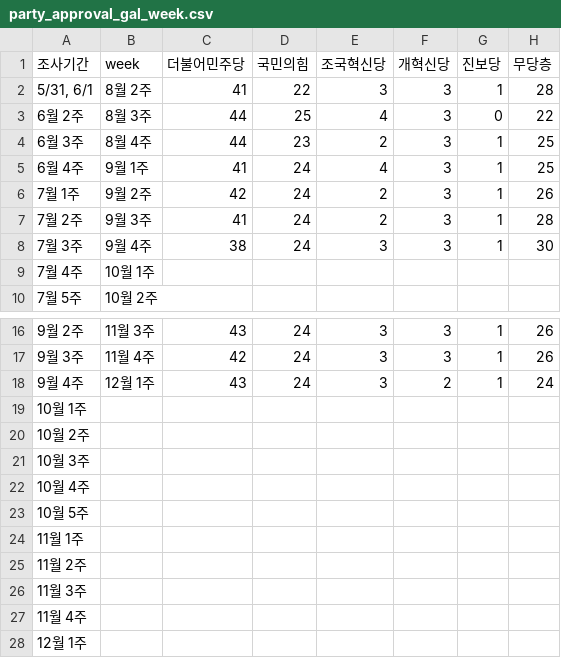
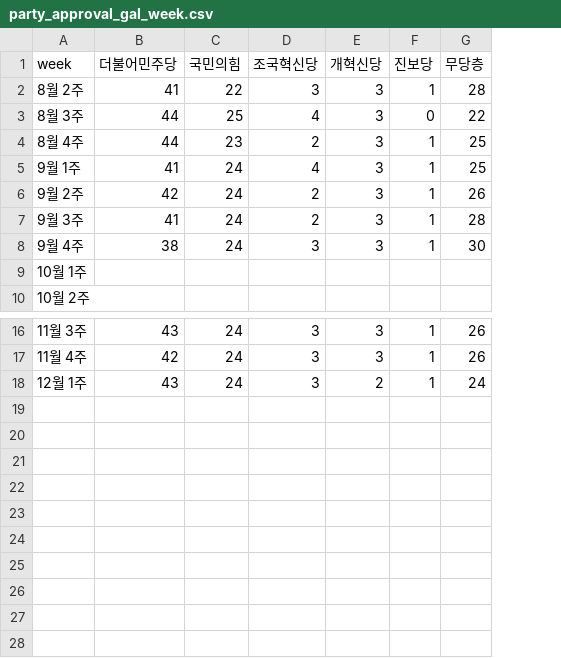
Before and after one commit to truth8256/WeeklyOpinion, a CSV file: data/party_approval_gal_week.csv, drawn as a sheet; only a part is shown, gaps mark what is left out; the diff names each change by its address in the sheet, - before the commit and + after, or states it on an @@ line.

```diff
--- a/data/party_approval_gal_week.csv
+++ b/data/party_approval_gal_week.csv
-column A (조사기간), rows 2-10: 5/31, 6/1 | 6월 2주 | 6월 3주 | 6월 4주 | 7월 1주 | 7월 2주 | 7월 3주 | 7월 4주 | 7월 5주; rows 16-18: 9월 2주 | 9월 3주 | 9월 4주
-row 19: 10월 1주
-row 20: 10월 2주
-row 21: 10월 3주
-row 22: 10월 4주
-row 23: 10월 5주
-row 24: 11월 1주
-row 25: 11월 2주
-row 26: 11월 3주
-row 27: 11월 4주
-row 28: 12월 1주
```
Also changed, not shown: data/party_approval_real_week.csv.
